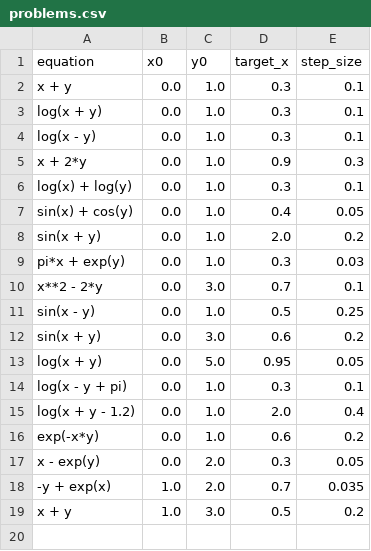
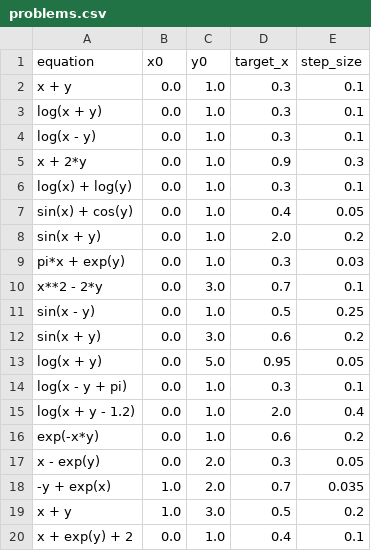
Before and after one commit to vineetgaira/ODE_Solver, a CSV file: data/problems.csv, drawn as a sheet.

Commit message:
Feature: Export to CSV

```diff
--- a/data/problems.csv
+++ b/data/problems.csv
@@ -19 +19,2 @@ x - exp(y),0.0,2.0,0.3,0.05
 x + y,1.0,3.0,0.5,0.2
+x + exp(y) + 2,0.0,1.0,0.4,0.1
```
